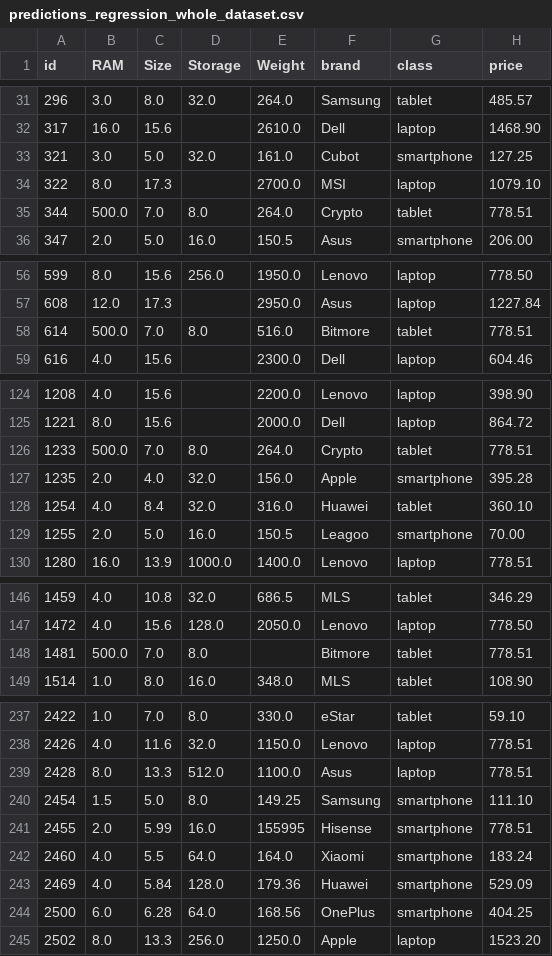
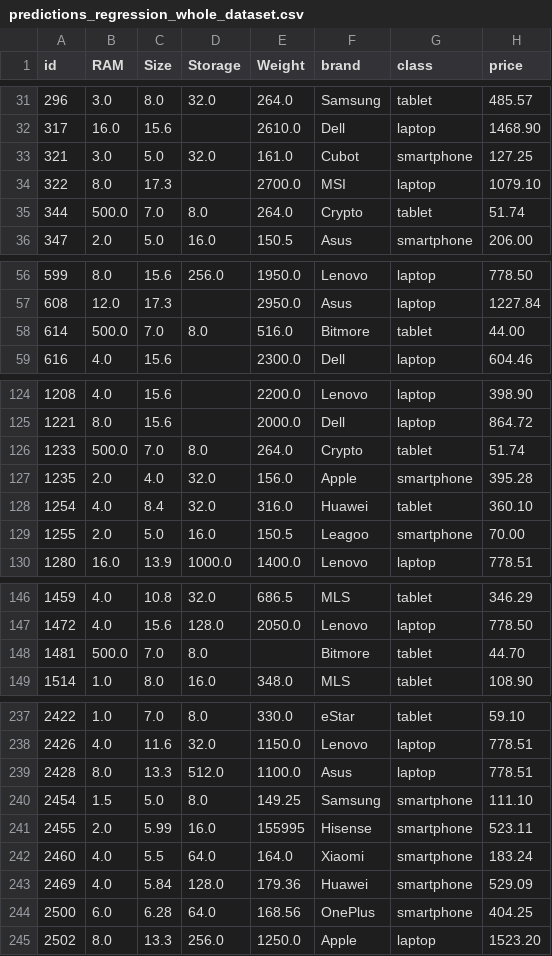
Before and after one commit to ikoko3/data-mining, a CSV file: results/predictions_regression_whole_dataset.csv, drawn as a sheet; only a part is shown, gaps mark what is left out; the diff covers the shown part only.

```diff
--- a/results/predictions_regression_whole_dataset.csv
+++ b/results/predictions_regression_whole_dataset.csv
@@ -34,3 +34,3 @@ id,RAM,Size,Storage,Weight,brand,class,price
 322,8.0,17.3,,2700.0,MSI,laptop,1079.10
-344,500.0,7.0,8.0,264.0,Crypto,tablet,778.51
+344,500.0,7.0,8.0,264.0,Crypto,tablet,51.74
 347,2.0,5.0,16.0,150.5,Asus,smartphone,206.00
@@ -57,3 +57,3 @@ id,RAM,Size,Storage,Weight,brand,class,price
 608,12.0,17.3,,2950.0,Asus,laptop,1227.84
-614,500.0,7.0,8.0,516.0,Bitmore,tablet,778.51
+614,500.0,7.0,8.0,516.0,Bitmore,tablet,44.00
 616,4.0,15.6,,2300.0,Dell,laptop,604.46
@@ -125,3 +125,3 @@ id,RAM,Size,Storage,Weight,brand,class,price
 1221,8.0,15.6,,2000.0,Dell,laptop,864.72
-1233,500.0,7.0,8.0,264.0,Crypto,tablet,778.51
+1233,500.0,7.0,8.0,264.0,Crypto,tablet,51.74
 1235,2.0,4.0,32.0,156.0,Apple,smartphone,395.28
@@ -147,3 +147,3 @@ id,RAM,Size,Storage,Weight,brand,class,price
 1472,4.0,15.6,128.0,2050.0,Lenovo,laptop,778.50
-1481,500.0,7.0,8.0,,Bitmore,tablet,778.51
+1481,500.0,7.0,8.0,,Bitmore,tablet,44.70
 1514,1.0,8.0,16.0,348.0,MLS,tablet,108.90
@@ -240,3 +240,3 @@ id,RAM,Size,Storage,Weight,brand,class,price
 2454,1.5,5.0,8.0,149.25,Samsung,smartphone,111.10
-2455,2.0,5.99,16.0,155995,Hisense,smartphone,778.51
+2455,2.0,5.99,16.0,155995,Hisense,smartphone,523.11
 2460,4.0,5.5,64.0,164.0,Xiaomi,smartphone,183.24
```
Also changed, not shown: 9 edited cells elsewhere in this file, results/predictions_classification.csv, results/predictions_regression.csv, 3 other files.
